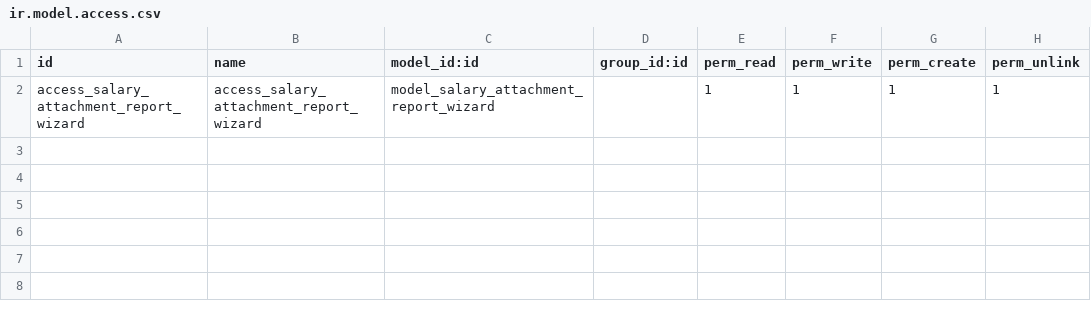
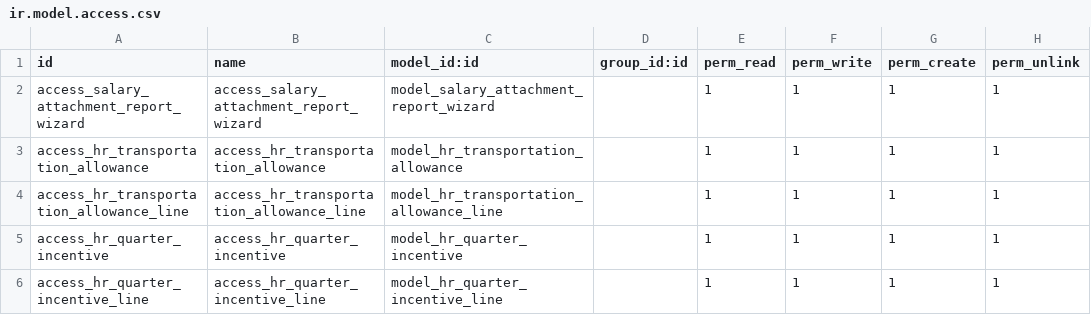
Before and after one commit to 2laasalama/EFCBC3, a CSV file: hr_salary_attachment/security/ir.model.access.csv, drawn as a sheet.

Commit message:
[ADD] hr_salary_attachment: add Transportation and Quarter Incentive Report

```diff
--- a/hr_salary_attachment/security/ir.model.access.csv
+++ b/hr_salary_attachment/security/ir.model.access.csv
@@ -2 +2,5 @@ id,name,model_id:id,group_id:id,perm_read,perm_write,perm_create,perm_unlink
 access_salary_attachment_report_wizard,access_salary_attachment_report_wizard,model_salary_attachment_report_wizard,,1,1,1,1
+access_hr_transportation_allowance,access_hr_transportation_allowance,model_hr_transportation_allowance,,1,1,1,1
+access_hr_transportation_allowance_line,access_hr_transportation_allowance_line,model_hr_transportation_allowance_line,,1,1,1,1
+access_hr_quarter_incentive,access_hr_quarter_incentive,model_hr_quarter_incentive,,1,1,1,1
+access_hr_quarter_incentive_line,access_hr_quarter_incentive_line,model_hr_quarter_incentive_line,,1,1,1,1
```
Also changed, not shown: 9 other files.
